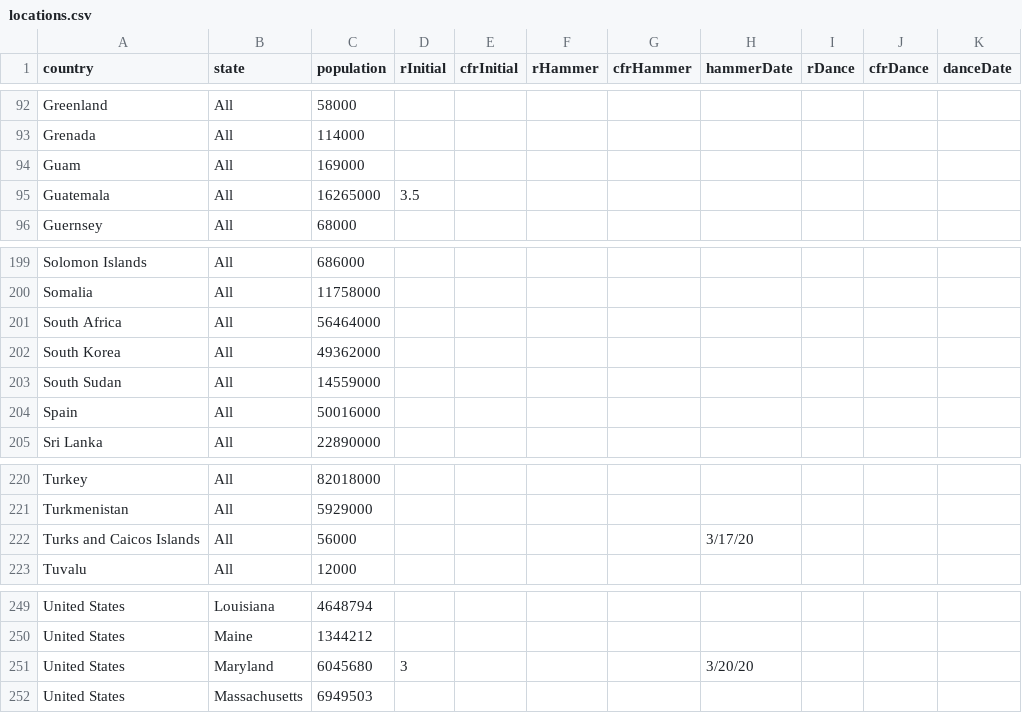
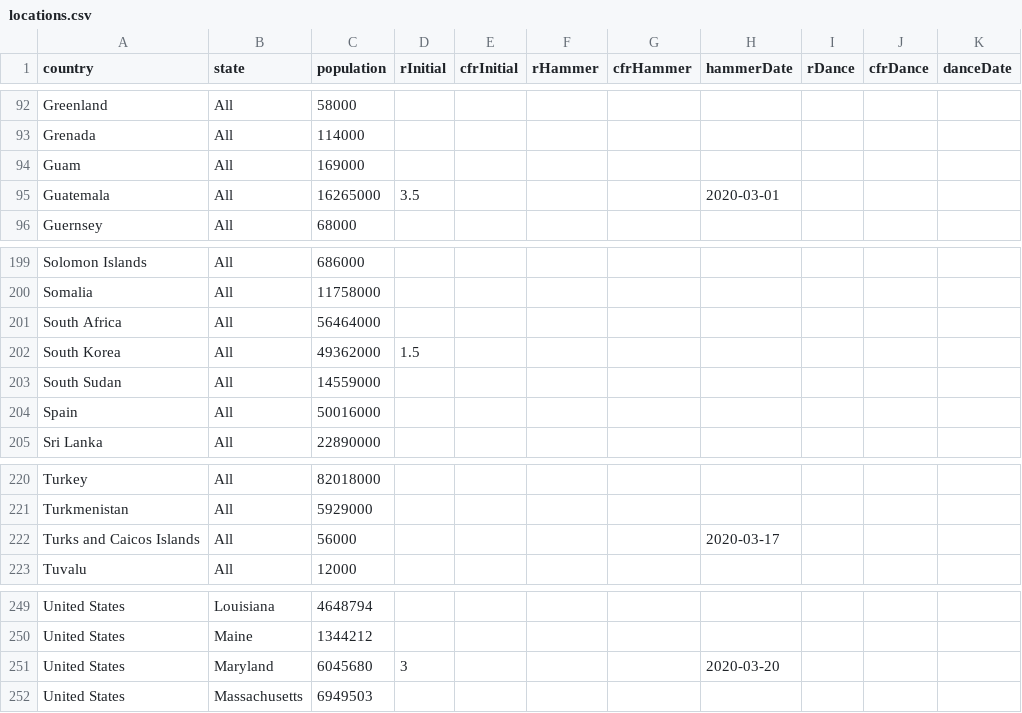
Before and after one commit to fryanpan/covid-19-scenarios, a CSV file: src/data/locations.csv, drawn as a sheet; only a part is shown, gaps mark what is left out; the diff names each change by its address in the sheet, - before the commit and + after, or states it on an @@ line.

```diff
--- a/src/data/locations.csv
+++ b/src/data/locations.csv
-H95 (hammerDate): (empty)
+H95 (hammerDate): 2020-03-01
-D202 (rInitial): (empty)
+D202 (rInitial): 1.5
-H222 (hammerDate): 3/17/20
+H222 (hammerDate): 2020-03-17
-H251 (hammerDate): 3/20/20
+H251 (hammerDate): 2020-03-20
```
Also changed, not shown: 9 other files.
